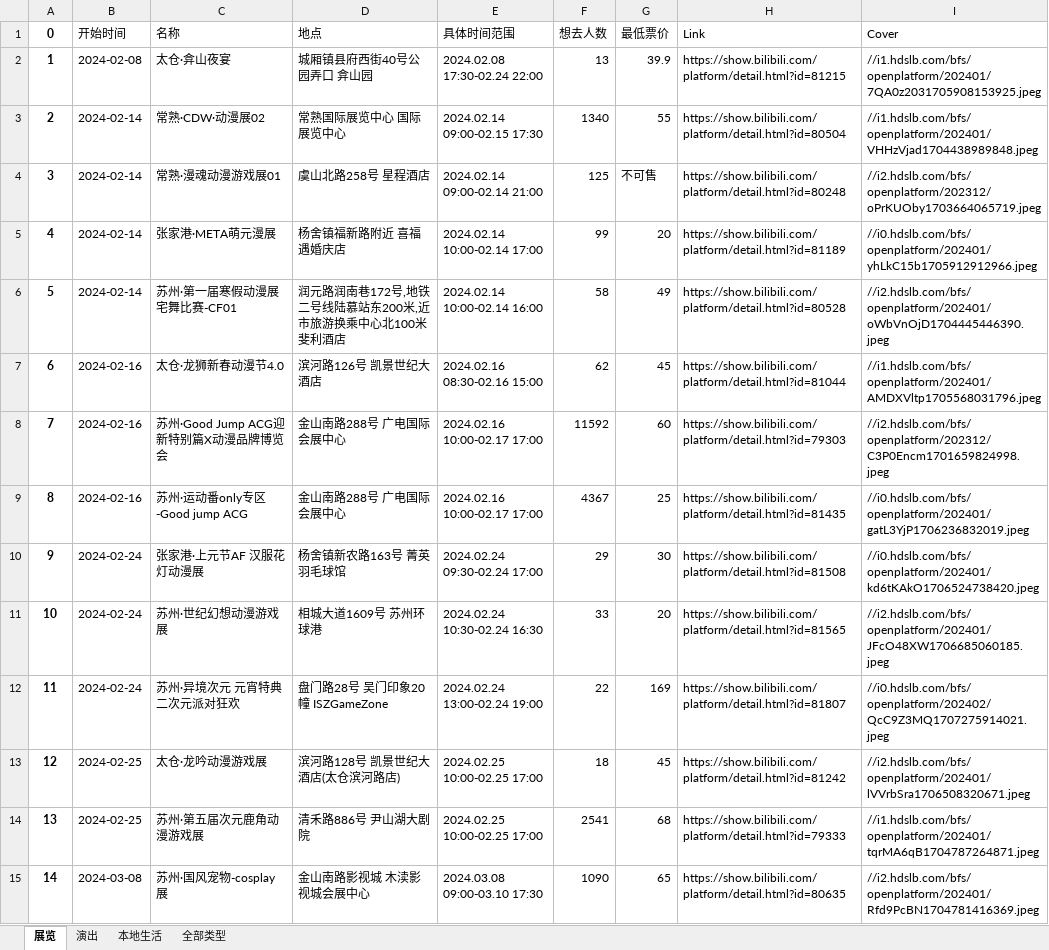
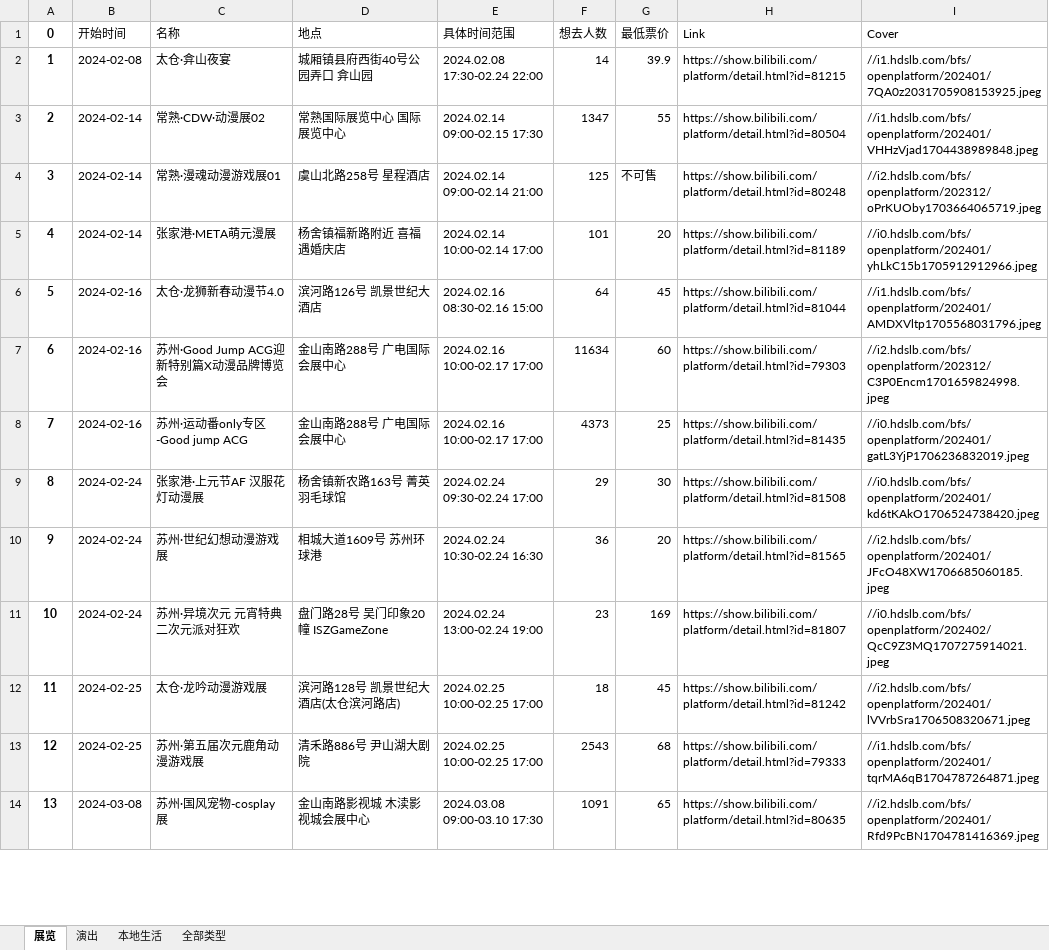
Before and after one commit to liuly0322/BilibiliAnimationExhibitionInformationCollection, an Excel workbook: 苏州-漫展信息.xlsx, sheet 展览, drawn as a sheet; only a part is shown; values as stored, in another font and other column widths than the file's, no borders; removed rows and columns are numbered as before the commit, all else as after; the diff covers the shown part only; the diff names each change by its address in the sheet, - before the commit and + after, or states it on an @@ line.

```diff
--- a/苏州-漫展信息.xlsx (sheet 展览)
+++ b/苏州-漫展信息.xlsx (sheet 展览)
-F2 (想去人数): 13
+F2 (想去人数): 14
-F3 (想去人数): 1340
+F3 (想去人数): 1347
-F5 (想去人数): 99
+F5 (想去人数): 101
-row 6: 5 | 2024-02-14 | 苏州·第一届寒假动漫展宅舞比赛-CF01 | 润元路润南巷172号,地铁二号线陆慕站东200米,近市旅游换乘中心北100米 斐利酒店 | 2024.02.14 10:00-02.14 16:00 | 58 | 49 | https://show.bilibili.com/platform/detail.html?id=80528 | //i2.hdslb.com/bfs/openplatform/202401/oWbVnOjD1704445446390.jpeg
@@ column A (0) renumbered between rows 6 and 17 @@
-F6 (想去人数): 62
+F6 (想去人数): 64
-F7 (想去人数): 11592
+F7 (想去人数): 11634
-F8 (想去人数): 4367
+F8 (想去人数): 4373
-F10 (想去人数): 33
+F10 (想去人数): 36
-F11 (想去人数): 22
+F11 (想去人数): 23
-F13 (想去人数): 2541
+F13 (想去人数): 2543
-F14 (想去人数): 1090
+F14 (想去人数): 1091
```
Also changed, not shown: 1 added row and 11 edited cells elsewhere in this sheet, sheet 全部类型, 上海-漫展信息.xlsx, 北京-漫展信息.xlsx, 16 other files.
